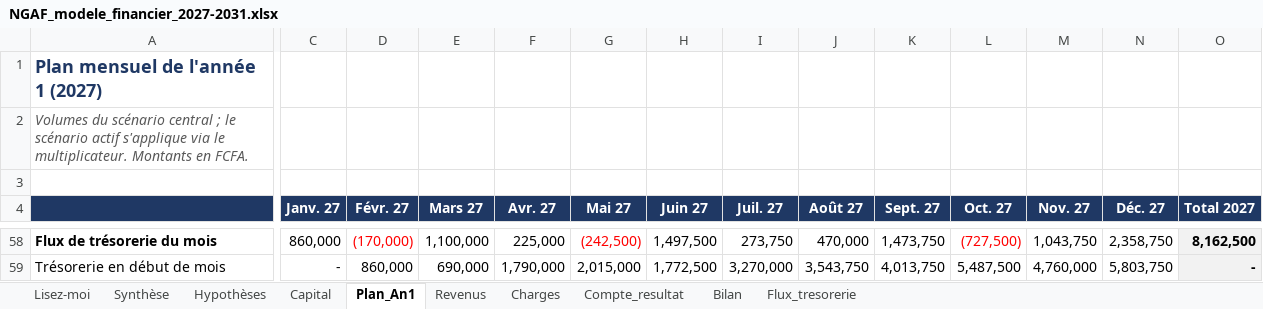
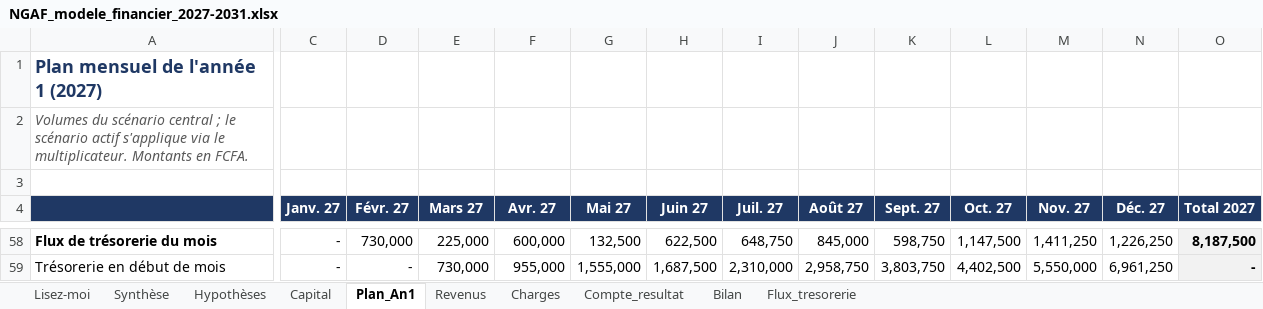
Before and after one commit to ishaqfadelalexouedraogo-afk/assistant-brvm, an Excel workbook: ngaf-business-plan/NGAF_modele_financier_2027-2031.xlsx, sheet Plan_An1, drawn as a sheet; only a part is shown, gaps mark what is left out; values as stored, in another font and other column widths than the file's, no borders; the diff covers the shown part only; the diff names each change by its address in the sheet, - before the commit and + after, or states it on an @@ line.

```diff
--- a/ngaf-business-plan/NGAF_modele_financier_2027-2031.xlsx (sheet Plan_An1)
+++ b/ngaf-business-plan/NGAF_modele_financier_2027-2031.xlsx (sheet Plan_An1)
-C58 (Janv. 27): 860,000
+C58 (Janv. 27): -
-D58 (Févr. 27): (170,000)
+D58 (Févr. 27): 730,000
-D58 text colour: #FF0000
+D58 text colour: black
-E58 (Mars 27): 1,100,000
+E58 (Mars 27): 225,000
-F58 (Avr. 27): 225,000
+F58 (Avr. 27): 600,000
-G58 (Mai 27): (242,500)
+G58 (Mai 27): 132,500
-G58 text colour: #FF0000
+G58 text colour: black
-H58 (Juin 27): 1,497,500
+H58 (Juin 27): 622,500
-I58 (Juil. 27): 273,750
+I58 (Juil. 27): 648,750
-J58 (Août 27): 470,000
+J58 (Août 27): 845,000
-K58 (Sept. 27): 1,473,750
+K58 (Sept. 27): 598,750
-L58 (Oct. 27): (727,500)
+L58 (Oct. 27): 1,147,500
-L58 text colour: #FF0000
+L58 text colour: black
-M58 (Nov. 27): 1,043,750
+M58 (Nov. 27): 1,411,250
-N58 (Déc. 27): 2,358,750
+N58 (Déc. 27): 1,226,250
-O58 (Total 2027): 8,162,500
+O58 (Total 2027): 8,187,500
-D59 (Févr. 27): 860,000
+D59 (Févr. 27): -
-E59 (Mars 27): 690,000
+E59 (Mars 27): 730,000
-F59 (Avr. 27): 1,790,000
+F59 (Avr. 27): 955,000
-G59 (Mai 27): 2,015,000
+G59 (Mai 27): 1,555,000
-H59 (Juin 27): 1,772,500
+H59 (Juin 27): 1,687,500
-I59 (Juil. 27): 3,270,000
+I59 (Juil. 27): 2,310,000
-J59 (Août 27): 3,543,750
+J59 (Août 27): 2,958,750
-K59 (Sept. 27): 4,013,750
+K59 (Sept. 27): 3,803,750
-L59 (Oct. 27): 5,487,500
+L59 (Oct. 27): 4,402,500
-M59 (Nov. 27): 4,760,000
+M59 (Nov. 27): 5,550,000
-N59 (Déc. 27): 5,803,750
+N59 (Déc. 27): 6,961,250
```
Also changed, not shown: 54 edited cells and cell formats elsewhere in this sheet, sheet Capital, sheet Bilan, sheet Flux_tresorerie, sheet Synthèse, sheet Compte_resultat, sheet Charges, 1 more sheet, formulas that keep their value, 1 other file.
